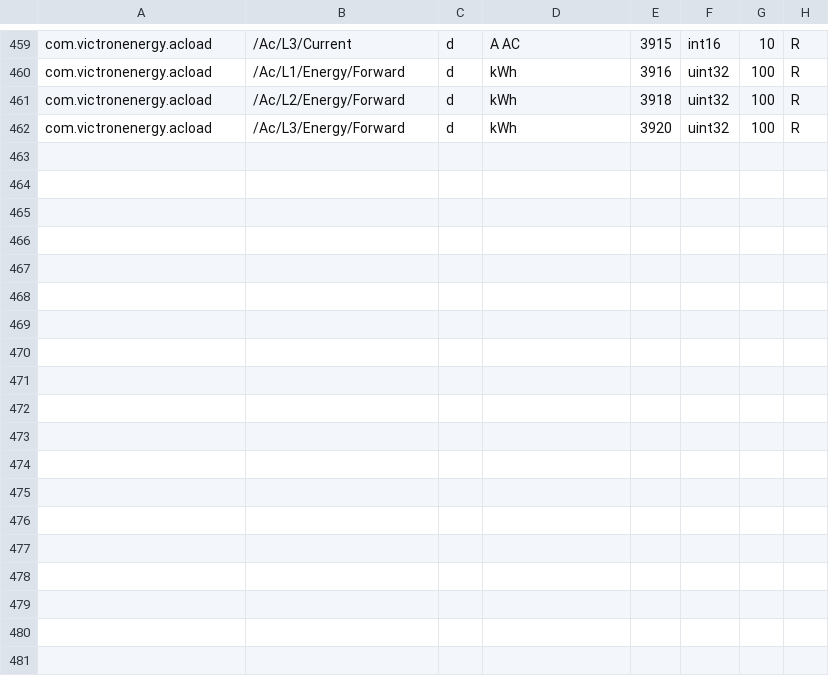
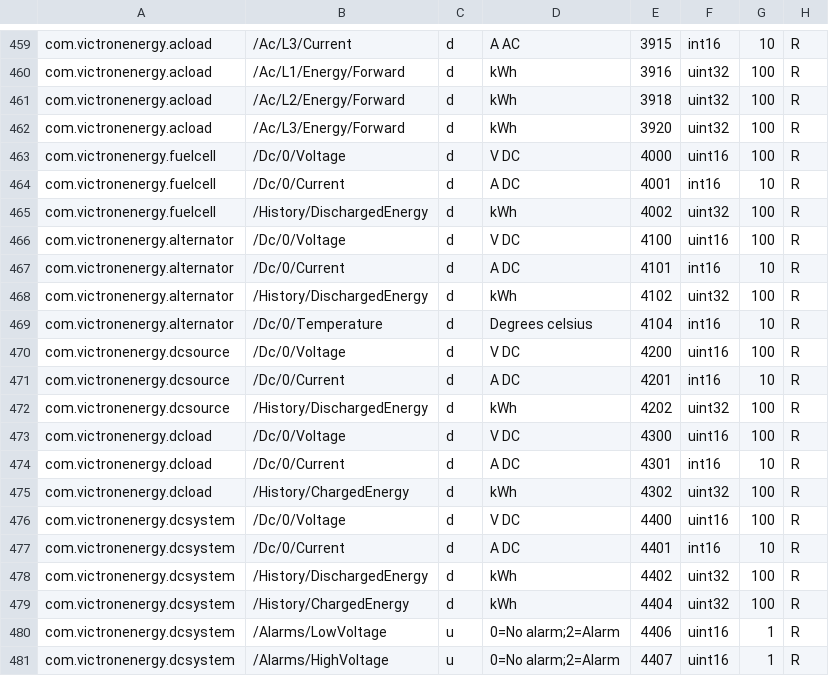
Before and after one commit to victronenergy/dbus_modbustcp, a CSV file: attributes.csv, drawn as a sheet; only a part is shown, gaps mark what is left out.

Commit message:
add registers for dcload, dcsource services
This includes previously missed fuelcell services, as well
as services for dcsystem and alternator.

https://github.com/victronenergy/venus/issues/816

```diff
--- a/attributes.csv
+++ b/attributes.csv
@@ -462 +462,20 @@ com.victronenergy.acload,/Ac/L2/Energy/Forward,d,kWh,3918,uint32,100,R
 com.victronenergy.acload,/Ac/L3/Energy/Forward,d,kWh,3920,uint32,100,R
+com.victronenergy.fuelcell,/Dc/0/Voltage,d,V DC,4000,uint16,100,R
+com.victronenergy.fuelcell,/Dc/0/Current,d,A DC,4001,int16,10,R
+com.victronenergy.fuelcell,/History/DischargedEnergy,d,kWh,4002,uint32,100,R
+com.victronenergy.alternator,/Dc/0/Voltage,d,V DC,4100,uint16,100,R
+com.victronenergy.alternator,/Dc/0/Current,d,A DC,4101,int16,10,R
+com.victronenergy.alternator,/History/DischargedEnergy,d,kWh,4102,uint32,100,R
+com.victronenergy.alternator,/Dc/0/Temperature,d,Degrees celsius,4104,int16,10,R
+com.victronenergy.dcsource,/Dc/0/Voltage,d,V DC,4200,uint16,100,R
+com.victronenergy.dcsource,/Dc/0/Current,d,A DC,4201,int16,10,R
+com.victronenergy.dcsource,/History/DischargedEnergy,d,kWh,4202,uint32,100,R
+com.victronenergy.dcload,/Dc/0/Voltage,d,V DC,4300,uint16,100,R
+com.victronenergy.dcload,/Dc/0/Current,d,A DC,4301,int16,10,R
+com.victronenergy.dcload,/History/ChargedEnergy,d,kWh,4302,uint32,100,R
+com.victronenergy.dcsystem,/Dc/0/Voltage,d,V DC,4400,uint16,100,R
+com.victronenergy.dcsystem,/Dc/0/Current,d,A DC,4401,int16,10,R
+com.victronenergy.dcsystem,/History/DischargedEnergy,d,kWh,4402,uint32,100,R
+com.victronenergy.dcsystem,/History/ChargedEnergy,d,kWh,4404,uint32,100,R
+com.victronenergy.dcsystem,/Alarms/LowVoltage,u,0=No alarm;2=Alarm,4406,uint16,1,R
+com.victronenergy.dcsystem,/Alarms/HighVoltage,u,0=No alarm;2=Alarm,4407,uint16,1,R
```
